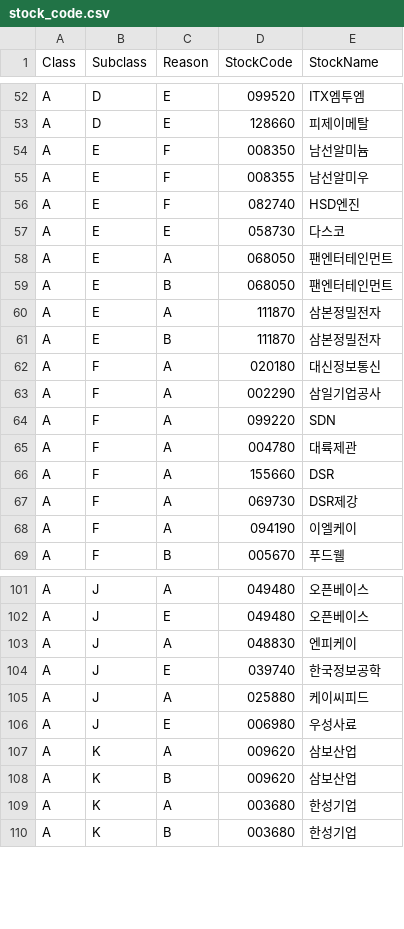
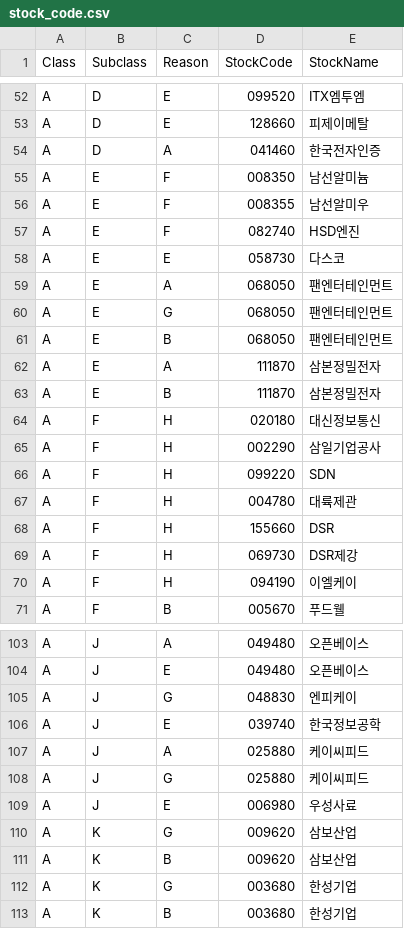
Before and after one commit to sungje317/microservice, a CSV file: stock_code.csv, drawn as a sheet; only a part is shown, gaps mark what is left out; the diff covers the shown part only.

```diff
--- a/stock_code.csv
+++ b/stock_code.csv
@@ -53,2 +53,3 @@ A,D,E,099520,ITX엠투엠
 A,D,E,128660,피제이메탈
+A,D,A,041460,한국전자인증
 A,E,F,008350,남선알미늄
@@ -58,2 +59,3 @@ A,E,E,058730,다스코
 A,E,A,068050,팬엔터테인먼트
+A,E,G,068050,팬엔터테인먼트
 A,E,B,068050,팬엔터테인먼트
@@ -61,9 +63,9 @@ A,E,A,111870,삼본정밀전자
 A,E,B,111870,삼본정밀전자
-A,F,A,020180,대신정보통신
-A,F,A,002290,삼일기업공사
-A,F,A,099220,SDN
-A,F,A,004780,대륙제관
-A,F,A,155660,DSR
-A,F,A,069730,DSR제강
-A,F,A,094190,이엘케이
+A,F,H,020180,대신정보통신
+A,F,H,002290,삼일기업공사
+A,F,H,099220,SDN
+A,F,H,004780,대륙제관
+A,F,H,155660,DSR
+A,F,H,069730,DSR제강
+A,F,H,094190,이엘케이
 A,F,B,005670,푸드웰
@@ -102,9 +104,10 @@ A,J,A,049480,오픈베이스
 A,J,E,049480,오픈베이스
-A,J,A,048830,엔피케이
+A,J,G,048830,엔피케이
 A,J,E,039740,한국정보공학
 A,J,A,025880,케이씨피드
+A,J,G,025880,케이씨피드
 A,J,E,006980,우성사료
-A,K,A,009620,삼보산업
+A,K,G,009620,삼보산업
 A,K,B,009620,삼보산업
-A,K,A,003680,한성기업
+A,K,G,003680,한성기업
 A,K,B,003680,한성기업
```
Also changed, not shown: 10 added rows and 8 edited cells elsewhere in this file.
